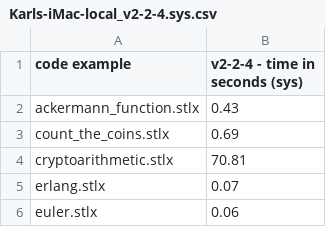
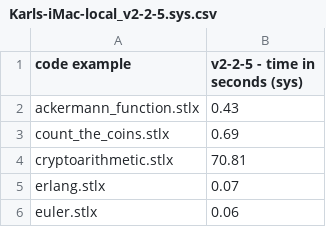
Before and after one commit to herrmanntom/setlX, a CSV file: example_SetlX_code/performance_test_code/results/Karls-iMac-local_v2-2-5.sys.csv (was example_SetlX_code/performance_test_code/results/Karls-iMac-local_v2-2-4.sys.csv), drawn as a sheet; only a part is shown.

```diff
--- a/example_SetlX_code/performance_test_code/results/Karls-iMac-local_v2-2-4.sys.csv
+++ b/example_SetlX_code/performance_test_code/results/Karls-iMac-local_v2-2-5.sys.csv
@@ -1,2 +1,2 @@
-code example,v2-2-4 - time in seconds (sys)
+code example,v2-2-5 - time in seconds (sys)
 ackermann_function.stlx,0.43
```
Also changed, not shown: 3 other files.
